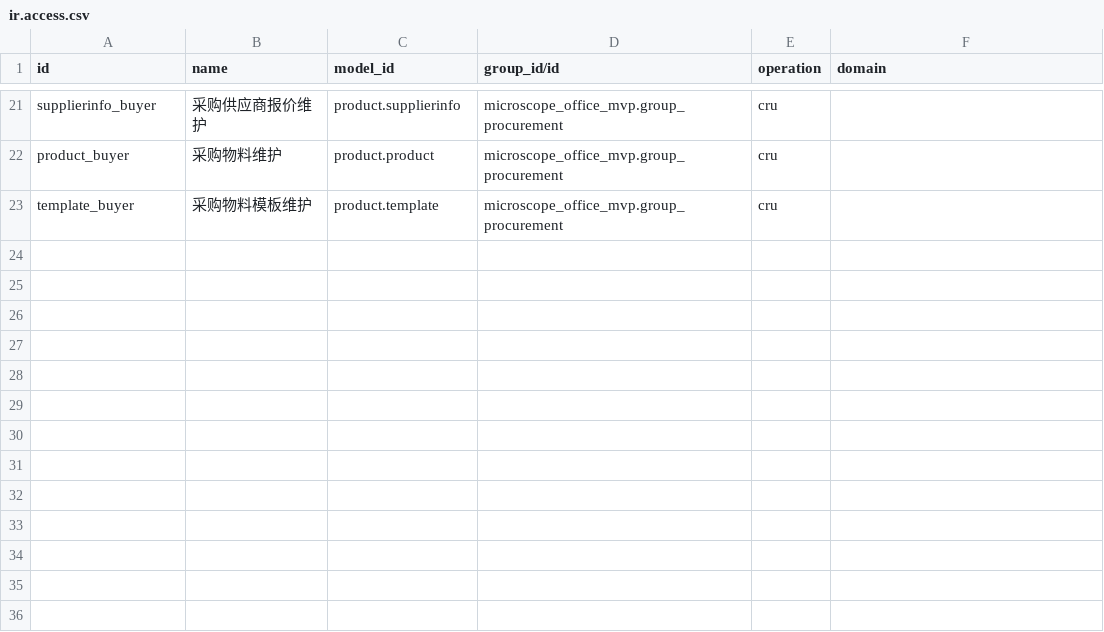
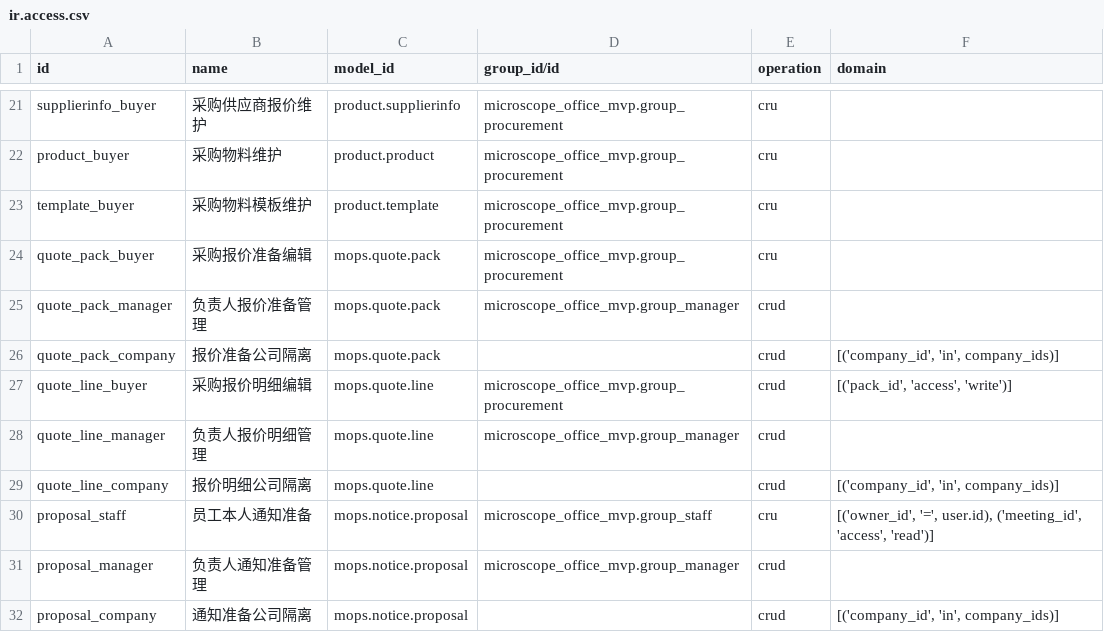
Before and after one commit to SwufeFox/odoo-agent, a CSV file: addons/microscope_office_mvp/security/ir.access.csv, drawn as a sheet; only a part is shown, gaps mark what is left out.

Commit message:
Add AI-assisted quotation, meeting and notice workflows

```diff
--- a/addons/microscope_office_mvp/security/ir.access.csv
+++ b/addons/microscope_office_mvp/security/ir.access.csv
@@ -23 +23,10 @@ product_buyer,采购物料维护,product.product,microscope_office_mvp.group_pro
 template_buyer,采购物料模板维护,product.template,microscope_office_mvp.group_procurement,cru,
+quote_pack_buyer,采购报价准备编辑,mops.quote.pack,microscope_office_mvp.group_procurement,cru,
+quote_pack_manager,负责人报价准备管理,mops.quote.pack,microscope_office_mvp.group_manager,crud,
+quote_pack_company,报价准备公司隔离,mops.quote.pack,,crud,"[('company_id', 'in', company_ids)]"
+quote_line_buyer,采购报价明细编辑,mops.quote.line,microscope_office_mvp.group_procurement,crud,"[('pack_id', 'access', 'write')]"
+quote_line_manager,负责人报价明细管理,mops.quote.line,microscope_office_mvp.group_manager,crud,
+quote_line_company,报价明细公司隔离,mops.quote.line,,crud,"[('company_id', 'in', company_ids)]"
+proposal_staff,员工本人通知准备,mops.notice.proposal,microscope_office_mvp.group_staff,cru,"[('owner_id', '=', user.id), ('meeting_id', 'access', 'read')]"
+proposal_manager,负责人通知准备管理,mops.notice.proposal,microscope_office_mvp.group_manager,crud,
+proposal_company,通知准备公司隔离,mops.notice.proposal,,crud,"[('company_id', 'in', company_ids)]"
```
Also changed, not shown: 45 other files.
